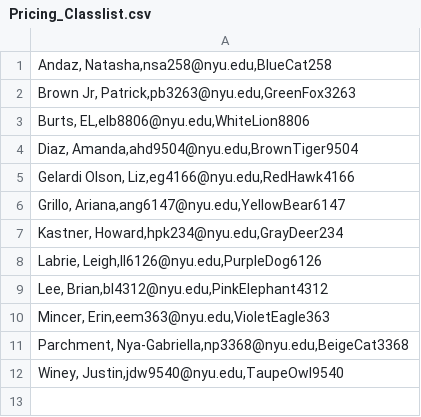
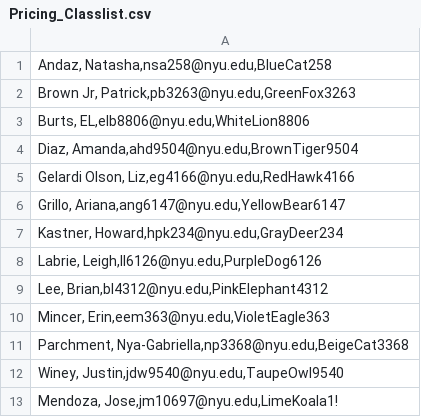
Before and after one commit to jrmst102/dynamic_sandbox, a CSV file: docs/Pricing_Classlist.csv, drawn as a sheet.

Commit message:
Add Jose Mendoza account, per-user score tracking (resets Natasha)

```diff
--- a/docs/Pricing_Classlist.csv
+++ b/docs/Pricing_Classlist.csv
@@ -12 +12,2 @@
 "Winey, Justin,jdw9540@nyu.edu,TaupeOwl9540"							
+"Mendoza, Jose,jm10697@nyu.edu,LimeKoala1!"							
```
Also changed, not shown: 2 other files.
